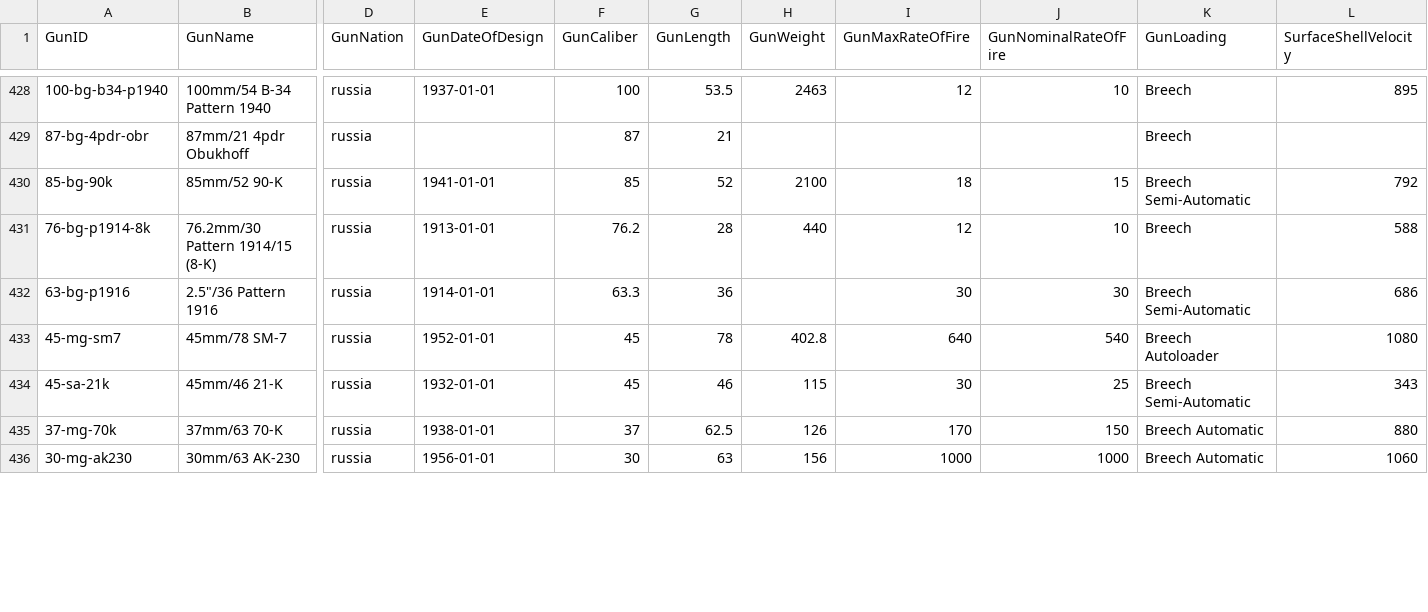
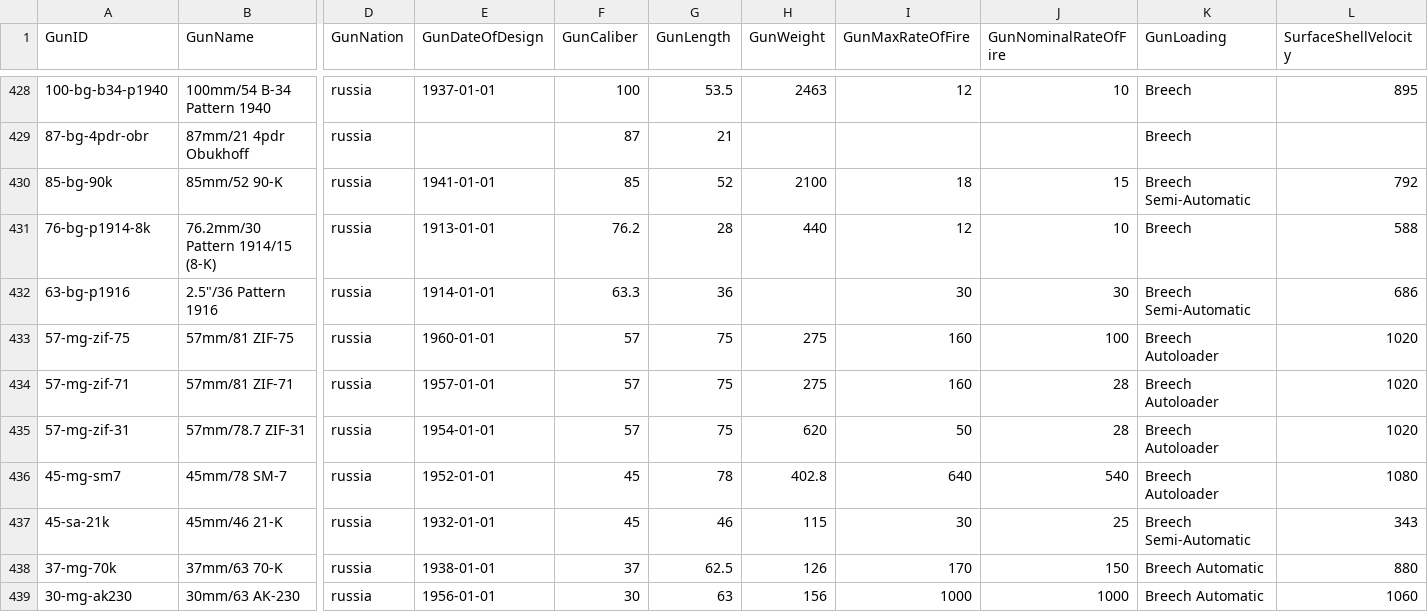
Before and after one commit to jasonmarcher/ferrous-dressed-vessels, a CSV file: res/prebuilt/guns.csv, drawn as a sheet; only a part is shown, gaps mark what is left out; rows hold the shown columns only; the diff covers the shown part only; the diff names each change by its address in the sheet, - before the commit and + after, or states it on an @@ line.

```diff
--- a/res/prebuilt/guns.csv
+++ b/res/prebuilt/guns.csv
+row 433: 57-mg-zif-75 | 57mm/81 ZIF-75 | russia | 1960-01-01 | 57 | 75 | 275 | 160 | 100 | Breech Autoloader | 1020
+row 434: 57-mg-zif-71 | 57mm/81 ZIF-71 | russia | 1957-01-01 | 57 | 75 | 275 | 160 | 28 | Breech Autoloader | 1020
+row 435: 57-mg-zif-31 | 57mm/78.7 ZIF-31 | russia | 1954-01-01 | 57 | 75 | 620 | 50 | 28 | Breech Autoloader | 1020
```
Also changed, not shown: 1 added row and 9 edited cells elsewhere in this file, res/prebuilt/ammo.csv, res/prebuilt/batteries.csv, 8 other files.
